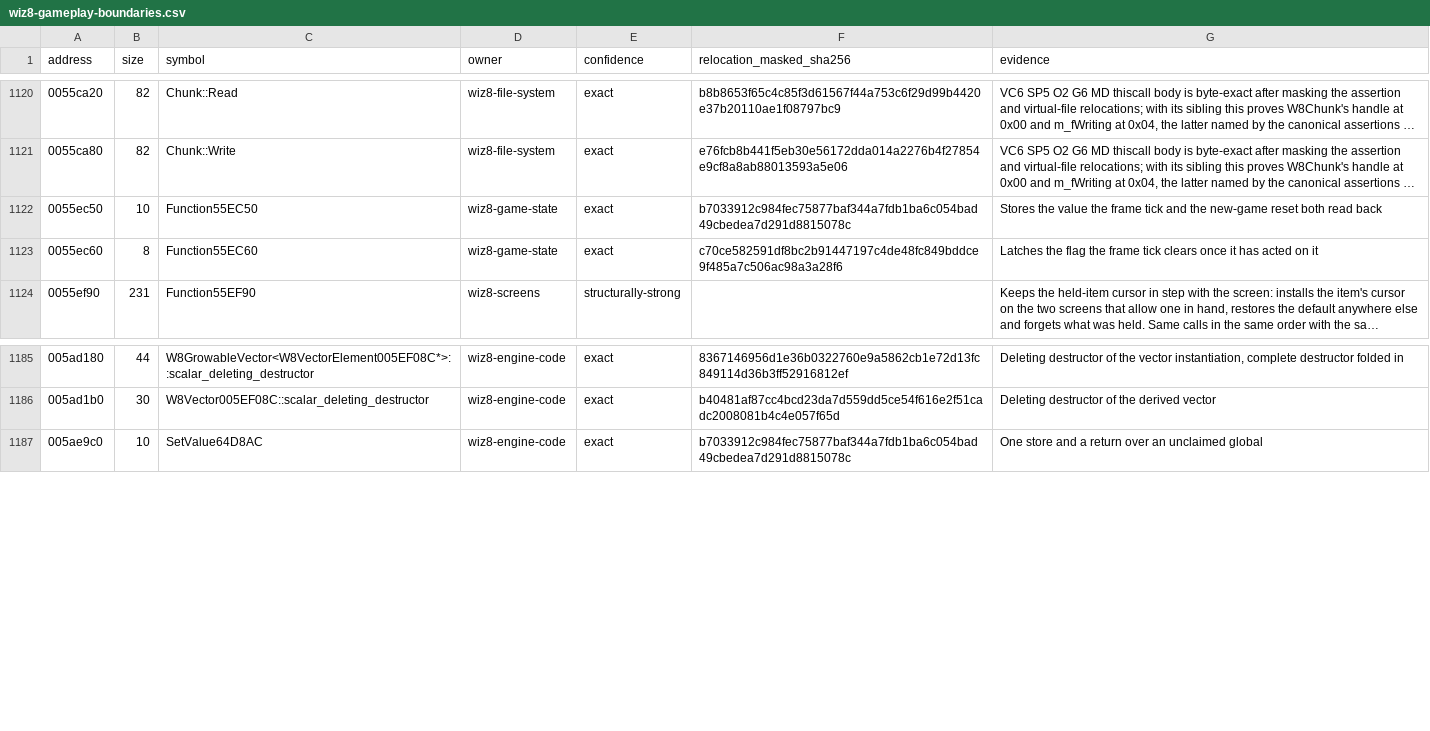
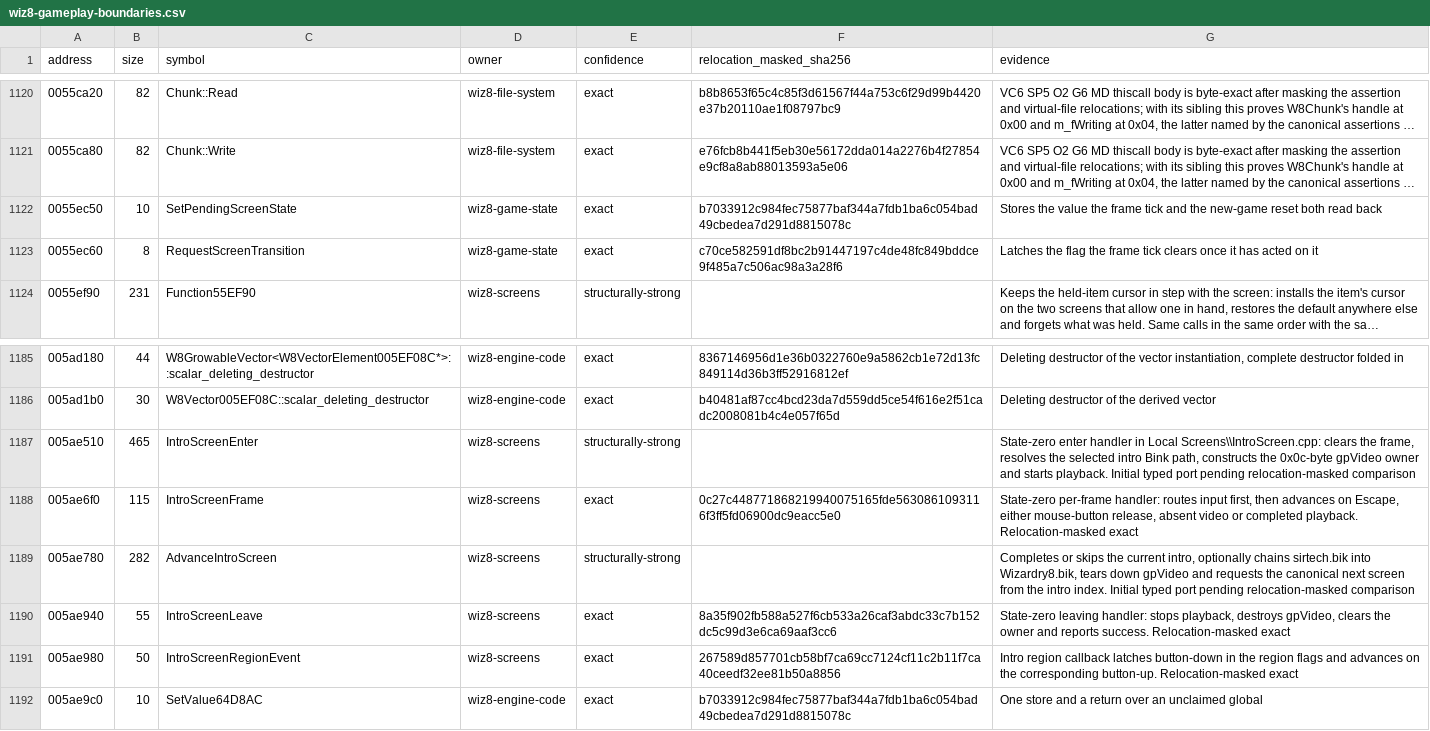
Before and after one commit to agluszak/wizardry-8-decomp, a CSV file: config/reccmp/wiz8-gameplay-boundaries.csv, drawn as a sheet; only a part is shown, gaps mark what is left out; long unchanged cells end in …; the diff names each change by its address in the sheet, - before the commit and + after, or states it on an @@ line.

Commit message:
Recover Intro Screen lifecycle bundle

```diff
--- a/config/reccmp/wiz8-gameplay-boundaries.csv
+++ b/config/reccmp/wiz8-gameplay-boundaries.csv
-C1122 (symbol): Function55EC50
+C1122 (symbol): SetPendingScreenState
-C1123 (symbol): Function55EC60
+C1123 (symbol): RequestScreenTransition
+row 1187: 005ae510 | 465 | IntroScreenEnter | wiz8-screens | structurally-strong |  | State-zero enter handler in Local Screens\\IntroScreen.cpp: clears the frame, resolves the selected intro Bink path, constructs the 0x0c-byte gpVideo owner and starts playback. Initial typed port pending relocation-masked comparison
+row 1188: 005ae6f0 | 115 | IntroScreenFrame | wiz8-screens | exact | 0c27c448771868219940075165fde5630861093116f3ff5fd06900dc9eacc5e0 | State-zero per-frame handler: routes input first, then advances on Escape, either mouse-button release, absent video or completed playback. Relocation-masked exact
+row 1189: 005ae780 | 282 | AdvanceIntroScreen | wiz8-screens | structurally-strong |  | Completes or skips the current intro, optionally chains sirtech.bik into Wizardry8.bik, tears down gpVideo and requests the canonical next screen from the intro index. Initial typed port pending relocation-masked comparison
+row 1190: 005ae940 | 55 | IntroScreenLeave | wiz8-screens | exact | 8a35f902fb588a527f6cb533a26caf3abdc33c7b152dc5c99d3e6ca69aaf3cc6 | State-zero leaving handler: stops playback, destroys gpVideo, clears the owner and reports success. Relocation-masked exact
+row 1191: 005ae980 | 50 | IntroScreenRegionEvent | wiz8-screens | exact | 267589d857701cb58bf7ca69cc7124cf11c2b11f7ca40ceedf32ee81b50a8856 | Intro region callback latches button-down in the region flags and advances on the corresponding button-up. Relocation-masked exact
```
Also changed, not shown: 12 other files.
